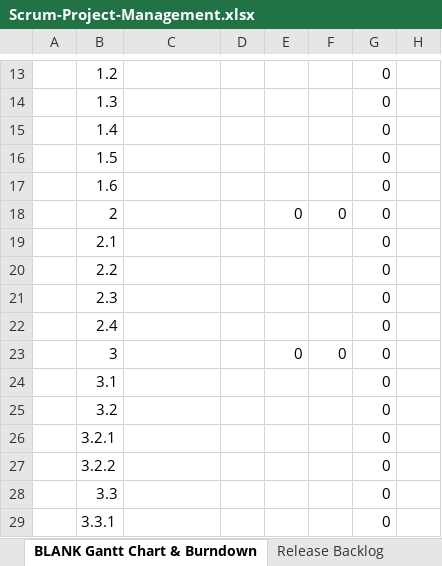
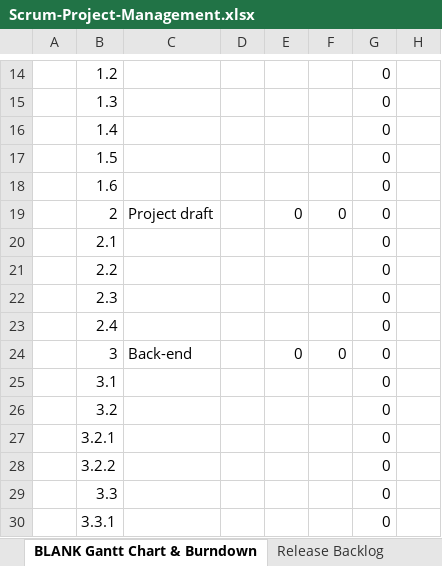
Before and after one commit to mauroficorella/LABAP, an Excel workbook: Documentation/Scrum-Project-Management.xlsx, sheet BLANK Gantt Chart & Burndown, drawn as a sheet; only a part is shown, gaps mark what is left out; values as stored, in another font and other column widths than the file's, no cell formats; charts and pictures not drawn; addresses are those after the commit; the diff covers the shown part only; the diff names each change by its address in the sheet, - before the commit and + after, or states it on an @@ line.

Commit message:
scrum

```diff
--- a/Documentation/Scrum-Project-Management.xlsx (sheet BLANK Gantt Chart & Burndown)
+++ b/Documentation/Scrum-Project-Management.xlsx (sheet BLANK Gantt Chart & Burndown)
-C19: (empty)
+C19: Project draft
-C24: (empty)
+C24: Back-end
```
Also changed, not shown: 11 added rows and 3 edited cells elsewhere in this sheet, cell formats, formulas that keep their value, charts or pictures, 1 other file.
